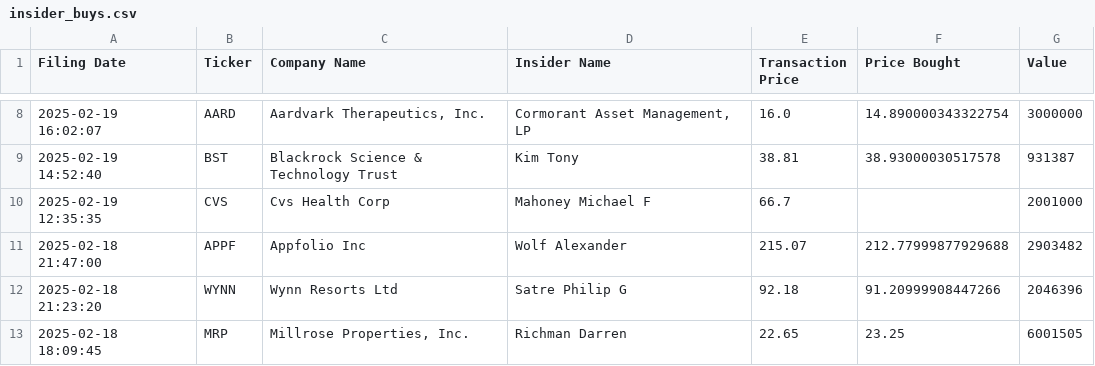
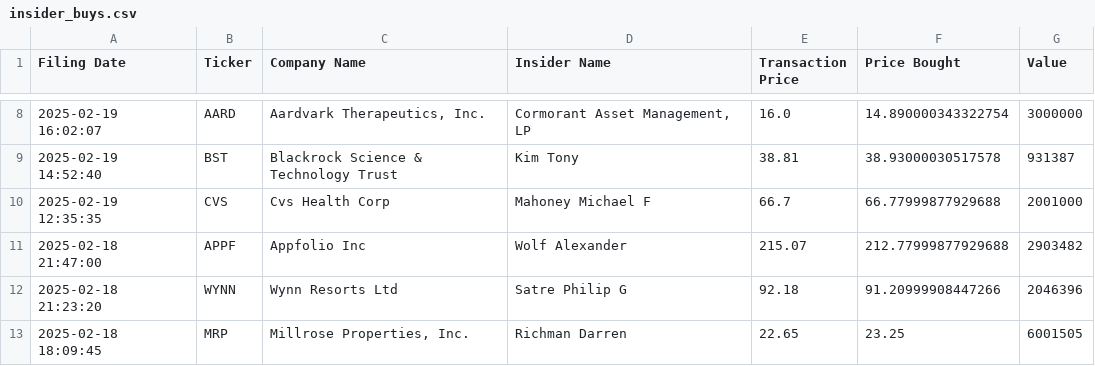
Before and after one commit to avillanuevak/Insider_Trades, a CSV file: Scraping/insider_buys.csv, drawn as a sheet; only a part is shown, gaps mark what is left out.

```diff
--- a/Scraping/insider_buys.csv
+++ b/Scraping/insider_buys.csv
@@ -9,3 +9,3 @@ Filing Date,Ticker,Company Name,Insider Name,Transaction Price,Price Bought,Valu
 2025-02-19 14:52:40,BST,Blackrock Science & Technology Trust,Kim Tony,38.81,38.93000030517578,931387
-2025-02-19 12:35:35,CVS,Cvs Health Corp,Mahoney Michael F,66.7,,2001000
+2025-02-19 12:35:35,CVS,Cvs Health Corp,Mahoney Michael F,66.7,66.77999877929688,2001000
 2025-02-18 21:47:00,APPF,Appfolio Inc,Wolf Alexander,215.07,212.77999877929688,2903482
```
Also changed, not shown: 1 other file.
